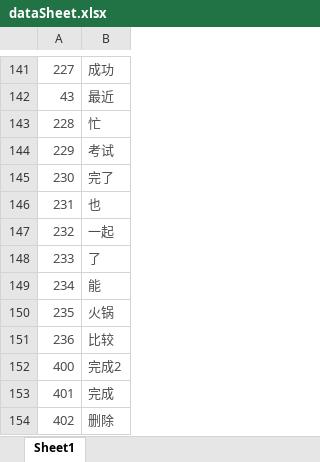
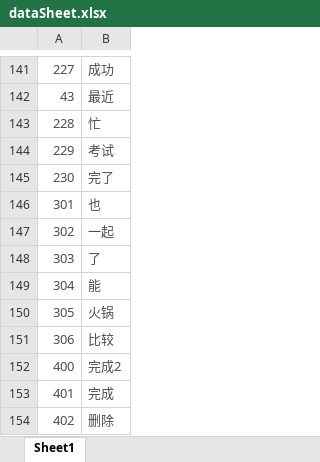
Before and after one commit to shicaiwei123/myoPython, an Excel workbook: dataSheet.xlsx, sheet Sheet1, drawn as a sheet; only a part is shown, gaps mark what is left out; values as stored, in another font and other column widths than the file's, no borders; the diff names each change by its address in the sheet, - before the commit and + after, or states it on an @@ line.

```diff
--- a/dataSheet.xlsx (sheet Sheet1)
+++ b/dataSheet.xlsx (sheet Sheet1)
-A146: 231
+A146: 301
-A147: 232
+A147: 302
-A148: 233
+A148: 303
-A149: 234
+A149: 304
-A150: 235
+A150: 305
-A151: 236
+A151: 306
```
Also changed, not shown: 9 other files.
